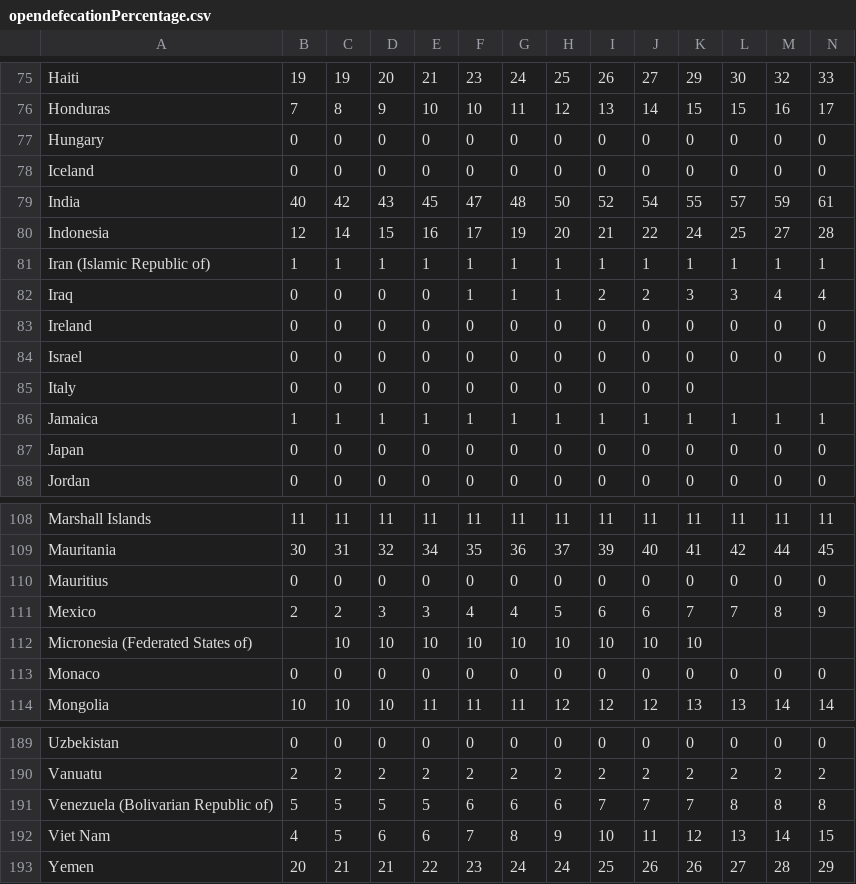
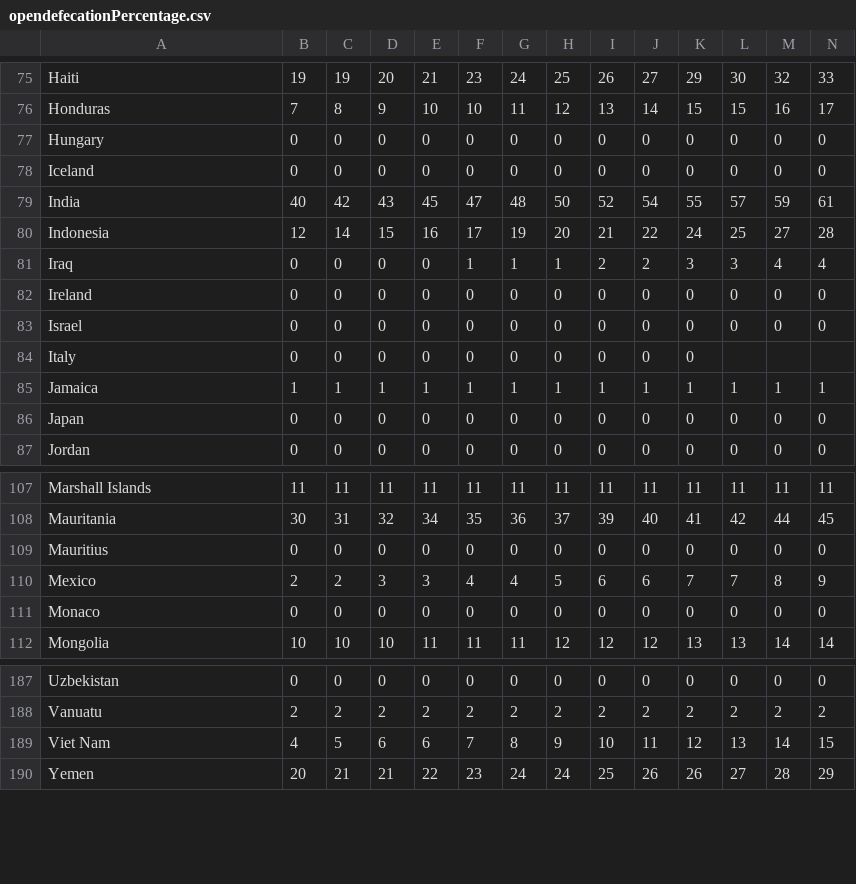
Before and after one commit to eelinee/programmeerproject, a CSV file: dataPreprocessing/rawData/opendefecationPercentage.csv, drawn as a sheet; only a part is shown, gaps mark what is left out; rows hold the shown columns only; the diff names each change by its address in the sheet, - before the commit and + after, or states it on an @@ line.

```diff
--- a/dataPreprocessing/rawData/opendefecationPercentage.csv
+++ b/dataPreprocessing/rawData/opendefecationPercentage.csv
-row 81: Iran (Islamic Republic of) | 1 | 1 | 1 | 1 | 1 | 1 | 1 | 1 | 1 | 1 | 1 | 1 | 1
-row 112: Micronesia (Federated States of) |  | 10 | 10 | 10 | 10 | 10 | 10 | 10 | 10 | 10
-row 191: Venezuela (Bolivarian Republic of) | 5 | 5 | 5 | 5 | 6 | 6 | 6 | 7 | 7 | 7 | 8 | 8 | 8
```
Also changed, not shown: dataPreprocessing/rawData/drinkingwaterPopulation.csv, dataPreprocessing/rawData/sanitationPercentage.csv, 11 other files.
